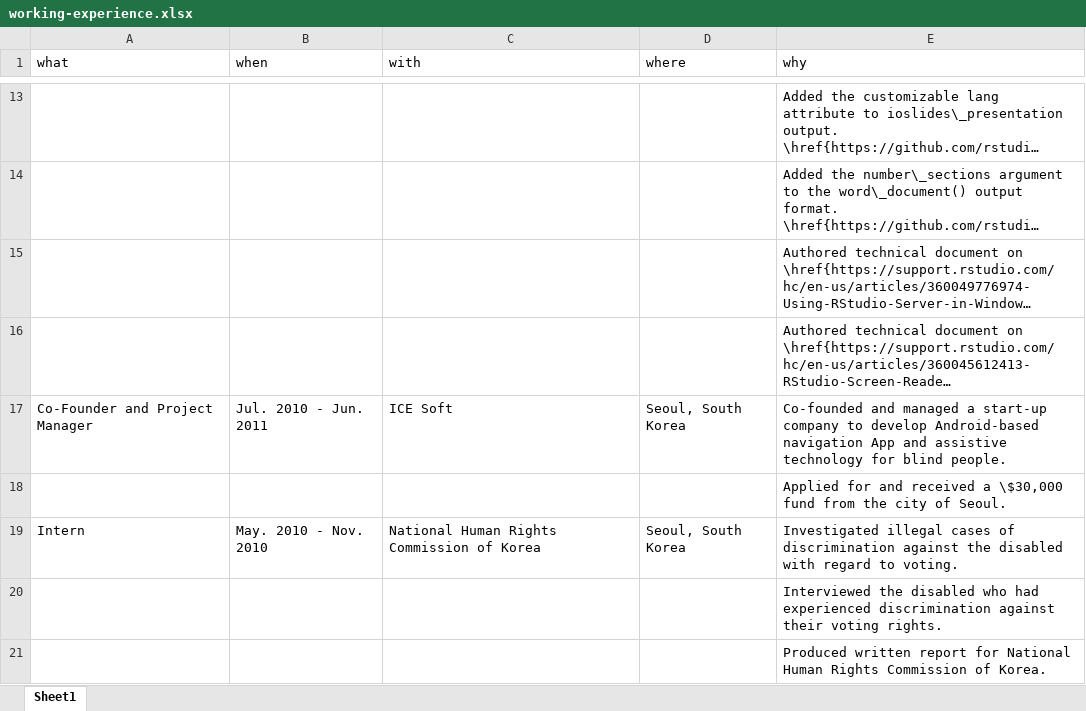
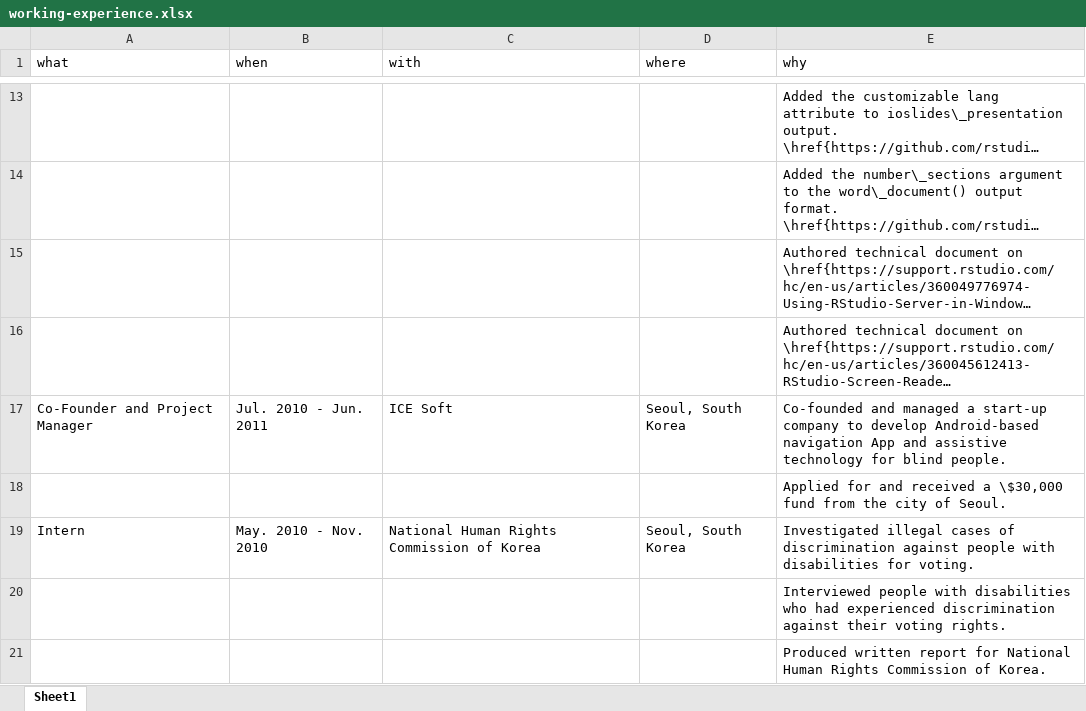
Before and after one commit to jooyoungseo/jy_CV, an Excel workbook: data/working-experience.xlsx, sheet Sheet1, drawn as a sheet; only a part is shown, gaps mark what is left out; long unchanged cells end in …; values as stored, in another font and other column widths than the file's, no borders; the diff names each change by its address in the sheet, - before the commit and + after, or states it on an @@ line.

```diff
--- a/data/working-experience.xlsx (sheet Sheet1)
+++ b/data/working-experience.xlsx (sheet Sheet1)
-E19 (why): …discrimination against the disabled with regard to voting.
+E19 (why): …discrimination against people with disabilities for voting.
-E20 (why): Interviewed the disabled who had…
+E20 (why): Interviewed people with disabilities who had…
```
Also changed, not shown: data/award.xlsx, 4 other files.
